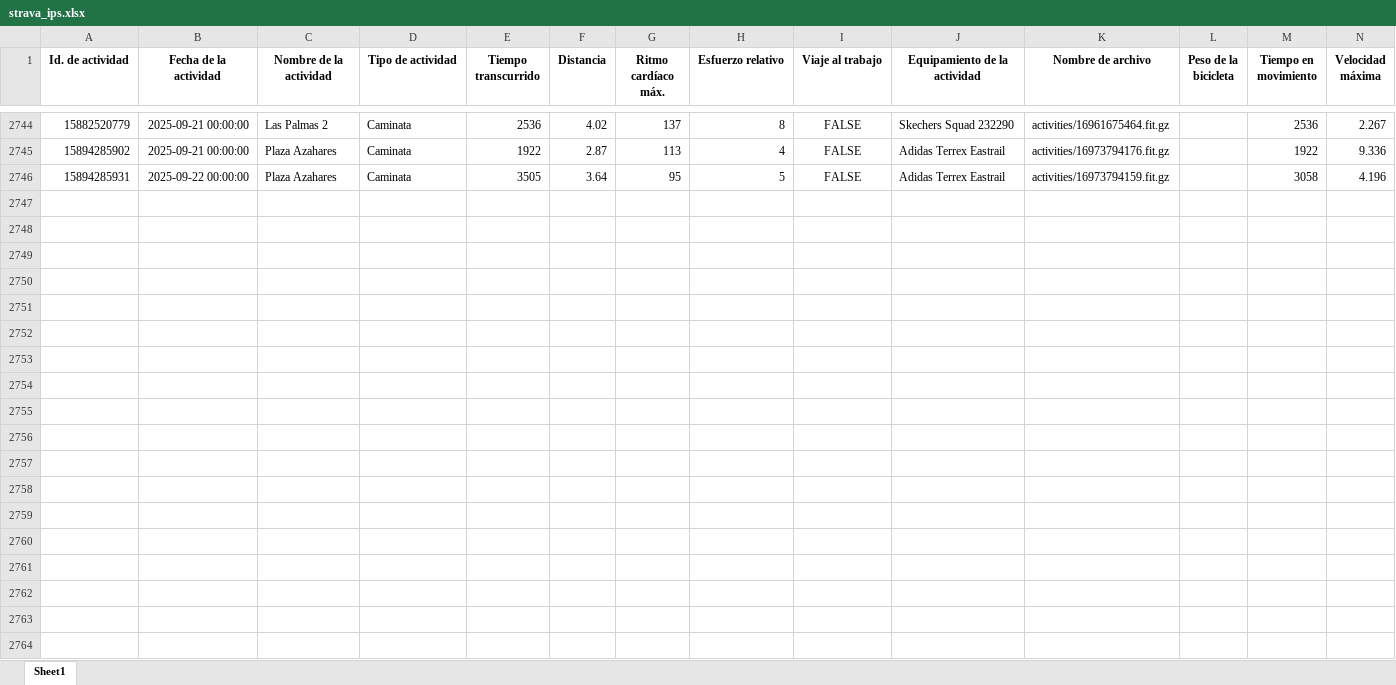
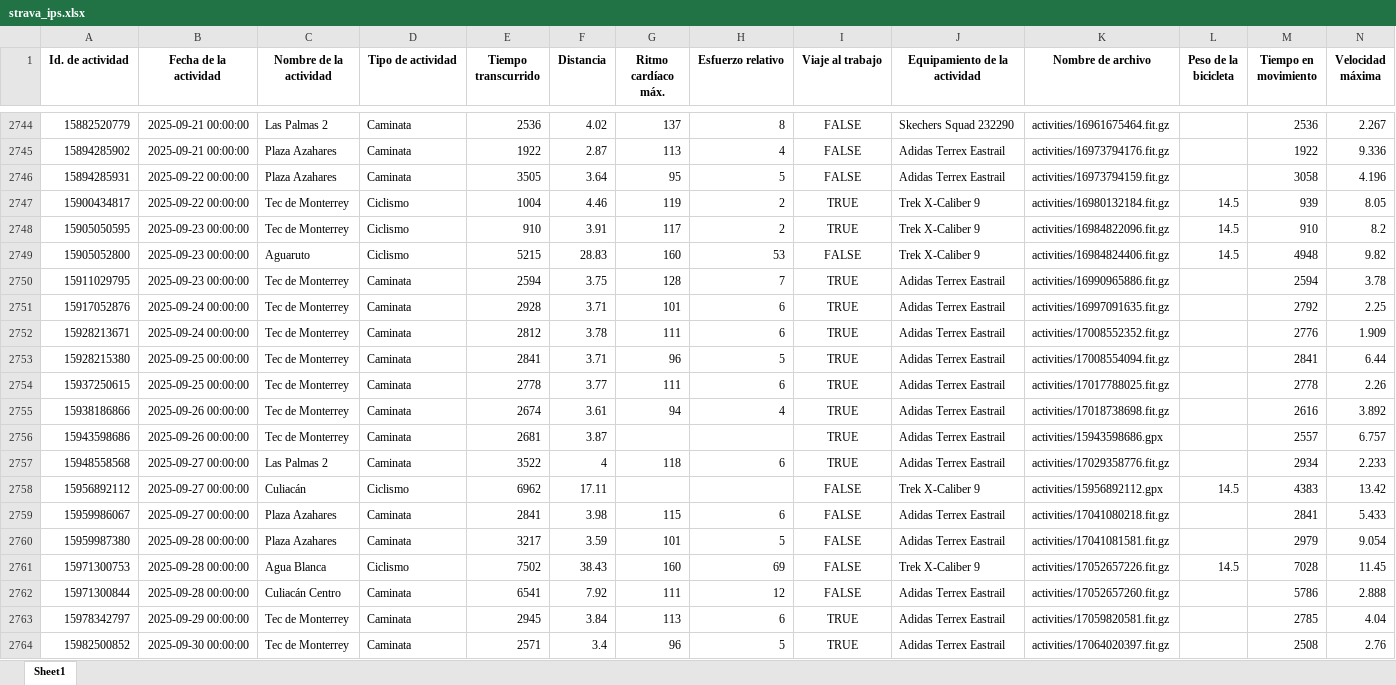
Before and after one commit to ivanps/Dashboard-Strava, an Excel workbook: data/strava_ips.xlsx, sheet Sheet1, drawn as a sheet; only a part is shown, gaps mark what is left out; values as stored, in another font and other column widths than the file's, no borders; rows hold the shown columns only; the diff covers the shown part only; the diff names each change by its address in the sheet, - before the commit and + after, or states it on an @@ line.

Commit message:
Update data.

```diff
--- a/data/strava_ips.xlsx (sheet Sheet1)
+++ b/data/strava_ips.xlsx (sheet Sheet1)
+row 2747: 15900434817 | 2025-09-22 00:00:00 | Tec de Monterrey | Ciclismo | 1004 | 4.46 | 119 | 2 | TRUE | Trek X-Caliber 9 | activities/16980132184.fit.gz | 14.5 | 939 | 8.05
+row 2748: 15905050595 | 2025-09-23 00:00:00 | Tec de Monterrey | Ciclismo | 910 | 3.91 | 117 | 2 | TRUE | Trek X-Caliber 9 | activities/16984822096.fit.gz | 14.5 | 910 | 8.2
+row 2749: 15905052800 | 2025-09-23 00:00:00 | Aguaruto | Ciclismo | 5215 | 28.83 | 160 | 53 | FALSE | Trek X-Caliber 9 | activities/16984824406.fit.gz | 14.5 | 4948 | 9.82
+row 2750: 15911029795 | 2025-09-23 00:00:00 | Tec de Monterrey | Caminata | 2594 | 3.75 | 128 | 7 | TRUE | Adidas Terrex Eastrail | activities/16990965886.fit.gz |  | 2594 | 3.78
+row 2751: 15917052876 | 2025-09-24 00:00:00 | Tec de Monterrey | Caminata | 2928 | 3.71 | 101 | 6 | TRUE | Adidas Terrex Eastrail | activities/16997091635.fit.gz |  | 2792 | 2.25
+row 2752: 15928213671 | 2025-09-24 00:00:00 | Tec de Monterrey | Caminata | 2812 | 3.78 | 111 | 6 | TRUE | Adidas Terrex Eastrail | activities/17008552352.fit.gz |  | 2776 | 1.909
+row 2753: 15928215380 | 2025-09-25 00:00:00 | Tec de Monterrey | Caminata | 2841 | 3.71 | 96 | 5 | TRUE | Adidas Terrex Eastrail | activities/17008554094.fit.gz |  | 2841 | 6.44
+row 2754: 15937250615 | 2025-09-25 00:00:00 | Tec de Monterrey | Caminata | 2778 | 3.77 | 111 | 6 | TRUE | Adidas Terrex Eastrail | activities/17017788025.fit.gz |  | 2778 | 2.26
+row 2755: 15938186866 | 2025-09-26 00:00:00 | Tec de Monterrey | Caminata | 2674 | 3.61 | 94 | 4 | TRUE | Adidas Terrex Eastrail | activities/17018738698.fit.gz |  | 2616 | 3.892
+row 2756: 15943598686 | 2025-09-26 00:00:00 | Tec de Monterrey | Caminata | 2681 | 3.87 |  |  | TRUE | Adidas Terrex Eastrail | activities/15943598686.gpx |  | 2557 | 6.757
+row 2757: 15948558568 | 2025-09-27 00:00:00 | Las Palmas 2 | Caminata | 3522 | 4 | 118 | 6 | TRUE | Adidas Terrex Eastrail | activities/17029358776.fit.gz |  | 2934 | 2.233
+row 2758: 15956892112 | 2025-09-27 00:00:00 | Culiacán | Ciclismo | 6962 | 17.11 |  |  | FALSE | Trek X-Caliber 9 | activities/15956892112.gpx | 14.5 | 4383 | 13.42
+row 2759: 15959986067 | 2025-09-27 00:00:00 | Plaza Azahares | Caminata | 2841 | 3.98 | 115 | 6 | FALSE | Adidas Terrex Eastrail | activities/17041080218.fit.gz |  | 2841 | 5.433
+row 2760: 15959987380 | 2025-09-28 00:00:00 | Plaza Azahares | Caminata | 3217 | 3.59 | 101 | 5 | FALSE | Adidas Terrex Eastrail | activities/17041081581.fit.gz |  | 2979 | 9.054
+row 2761: 15971300753 | 2025-09-28 00:00:00 | Agua Blanca | Ciclismo | 7502 | 38.43 | 160 | 69 | FALSE | Trek X-Caliber 9 | activities/17052657226.fit.gz | 14.5 | 7028 | 11.45
+row 2762: 15971300844 | 2025-09-28 00:00:00 | Culiacán Centro | Caminata | 6541 | 7.92 | 111 | 12 | FALSE | Adidas Terrex Eastrail | activities/17052657260.fit.gz |  | 5786 | 2.888
+row 2763: 15978342797 | 2025-09-29 00:00:00 | Tec de Monterrey | Caminata | 2945 | 3.84 | 113 | 6 | TRUE | Adidas Terrex Eastrail | activities/17059820581.fit.gz |  | 2785 | 4.04
+row 2764: 15982500852 | 2025-09-30 00:00:00 | Tec de Monterrey | Caminata | 2571 | 3.4 | 96 | 5 | TRUE | Adidas Terrex Eastrail | activities/17064020397.fit.gz |  | 2508 | 2.76
```
Also changed, not shown: 2 added rows elsewhere in this sheet, 2 other files.
